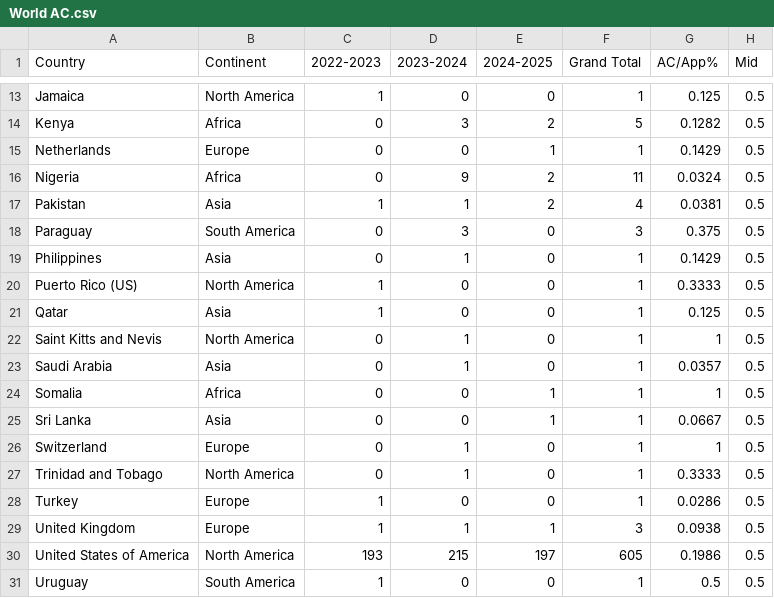
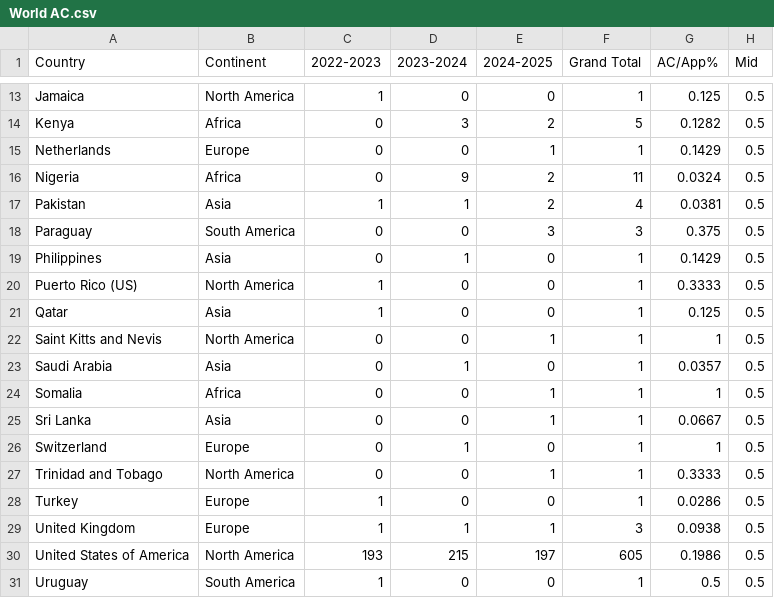
Before and after one commit to ewattudo/gis, a CSV file: World AC.csv, drawn as a sheet; only a part is shown, gaps mark what is left out.

Commit message:
Add files via upload

```diff
--- a/World AC.csv
+++ b/World AC.csv
@@ -17,3 +17,3 @@ Nigeria,Africa,0,9,2,11,0.0324,0.5
 Pakistan,Asia,1,1,2,4,0.0381,0.5
-Paraguay,South America,0,3,0,3,0.375,0.5
+Paraguay,South America,0,0,3,3,0.375,0.5
 Philippines,Asia,0,1,0,1,0.1429,0.5
@@ -21,3 +21,3 @@ Puerto Rico (US),North America,1,0,0,1,0.3333,0.5
 Qatar,Asia,1,0,0,1,0.125,0.5
-Saint Kitts and Nevis,North America,0,1,0,1,1,0.5
+Saint Kitts and Nevis,North America,0,0,1,1,1,0.5
 Saudi Arabia,Asia,0,1,0,1,0.0357,0.5
@@ -26,3 +26,3 @@ Sri Lanka,Asia,0,0,1,1,0.0667,0.5
 Switzerland,Europe,0,1,0,1,1,0.5
-Trinidad and Tobago,North America,0,1,0,1,0.3333,0.5
+Trinidad and Tobago,North America,0,0,1,1,0.3333,0.5
 Turkey,Europe,1,0,0,1,0.0286,0.5
```
